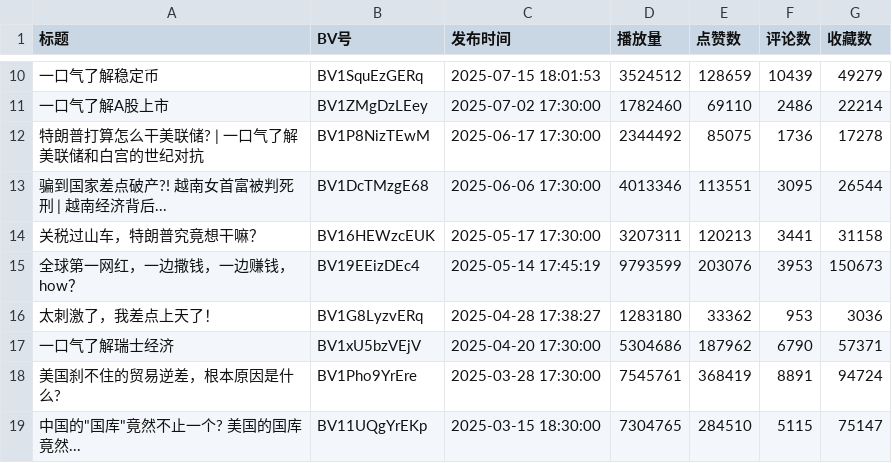
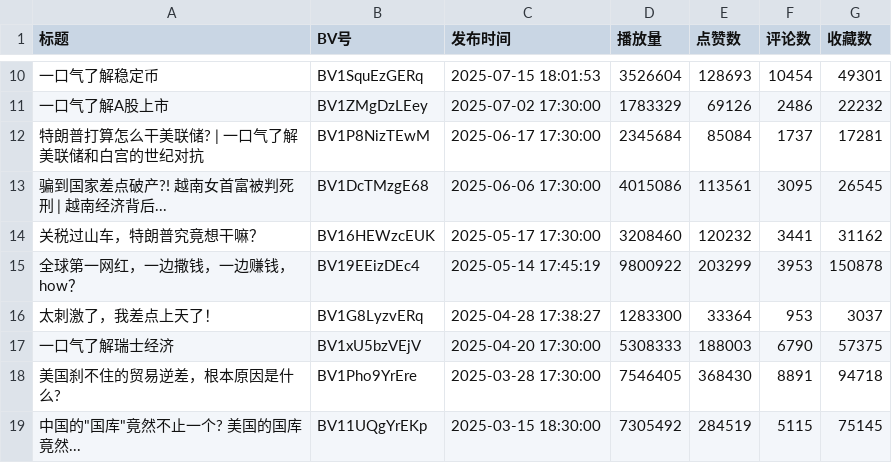
Before and after one commit to crystal-tensor/dididudu, a CSV file: bilibili_up_videos.csv, drawn as a sheet; only a part is shown, gaps mark what is left out; the diff covers the shown part only.

```diff
--- a/bilibili_up_videos.csv
+++ b/bilibili_up_videos.csv
@@ -10,10 +10,10 @@
-一口气了解稳定币,BV1SquEzGERq,2025-07-15 18:01:53,3524512,128659,10439,49279
-一口气了解A股上市,BV1ZMgDzLEey,2025-07-02 17:30:00,1782460,69110,2486,22214
-特朗普打算怎么干美联储? | 一口气了解美联储和白宫的世纪对抗,BV1P8NizTEwM,2025-06-17 17:30:00,2344492,85075,1736,17278
-骗到国家差点破产?! 越南女首富被判死刑 | 越南经济背后...,BV1DcTMzgE68,2025-06-06 17:30:00,4013346,113551,3095,26544
-关税过山车，特朗普究竟想干嘛？,BV16HEWzcEUK,2025-05-17 17:30:00,3207311,120213,3441,31158
-全球第一网红，一边撒钱，一边赚钱，how？,BV19EEizDEc4,2025-05-14 17:45:19,9793599,203076,3953,150673
-太刺激了，我差点上天了！,BV1G8LyzvERq,2025-04-28 17:38:27,1283180,33362,953,3036
-一口气了解瑞士经济,BV1xU5bzVEjV,2025-04-20 17:30:00,5304686,187962,6790,57371
-美国刹不住的贸易逆差，根本原因是什么?,BV1Pho9YrEre,2025-03-28 17:30:00,7545761,368419,8891,94724
-"中国的""国库""竟然不止一个? 美国的国库竟然...",BV11UQgYrEKp,2025-03-15 18:30:00,7304765,284510,5115,75147
+一口气了解稳定币,BV1SquEzGERq,2025-07-15 18:01:53,3526604,128693,10454,49301
+一口气了解A股上市,BV1ZMgDzLEey,2025-07-02 17:30:00,1783329,69126,2486,22232
+特朗普打算怎么干美联储? | 一口气了解美联储和白宫的世纪对抗,BV1P8NizTEwM,2025-06-17 17:30:00,2345684,85084,1737,17281
+骗到国家差点破产?! 越南女首富被判死刑 | 越南经济背后...,BV1DcTMzgE68,2025-06-06 17:30:00,4015086,113561,3095,26545
+关税过山车，特朗普究竟想干嘛？,BV16HEWzcEUK,2025-05-17 17:30:00,3208460,120232,3441,31162
+全球第一网红，一边撒钱，一边赚钱，how？,BV19EEizDEc4,2025-05-14 17:45:19,9800922,203299,3953,150878
+太刺激了，我差点上天了！,BV1G8LyzvERq,2025-04-28 17:38:27,1283300,33364,953,3037
+一口气了解瑞士经济,BV1xU5bzVEjV,2025-04-20 17:30:00,5308333,188003,6790,57375
+美国刹不住的贸易逆差，根本原因是什么?,BV1Pho9YrEre,2025-03-28 17:30:00,7546405,368430,8891,94718
+"中国的""国库""竟然不止一个? 美国的国库竟然...",BV11UQgYrEKp,2025-03-15 18:30:00,7305492,284519,5115,75145
```
Also changed, not shown: 65 edited cells elsewhere in this file, 22 other files.
